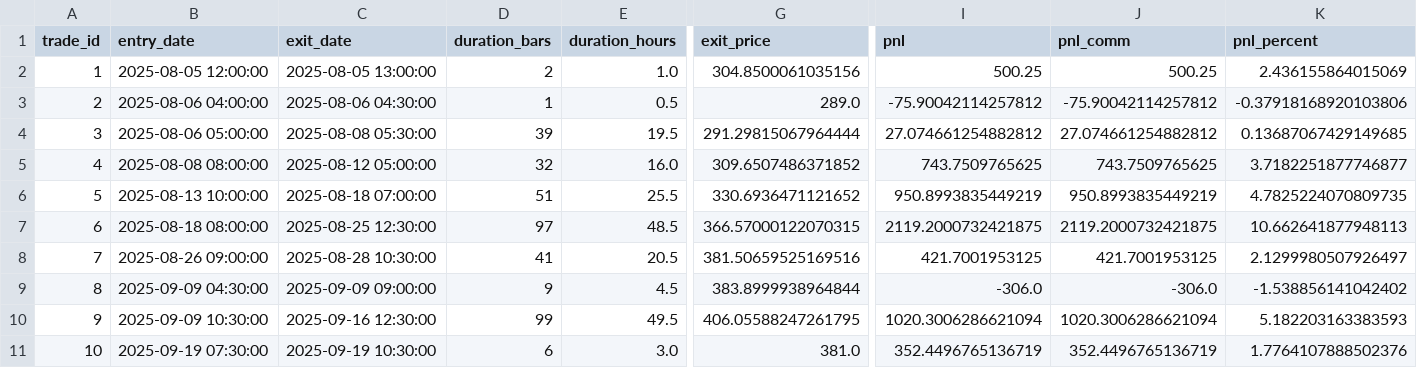
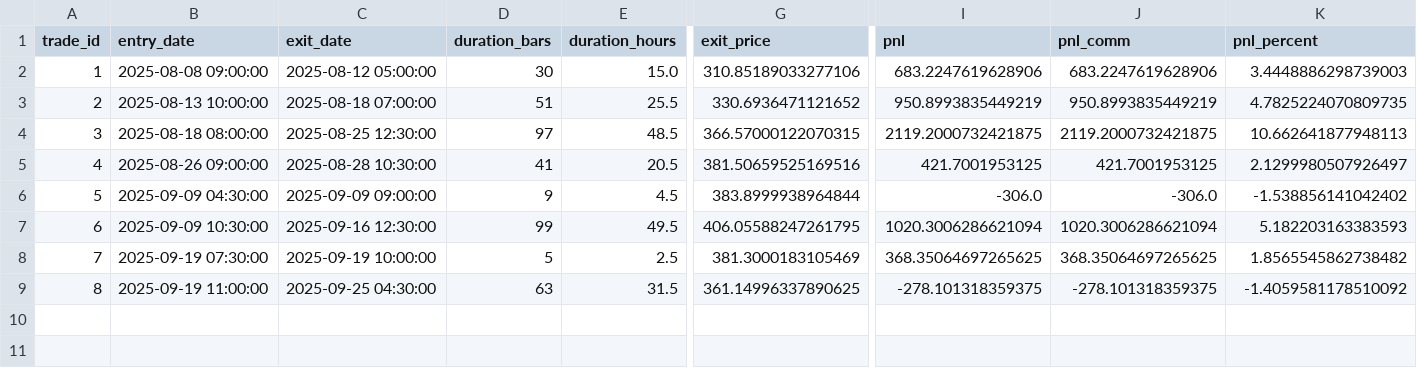
Before and after one commit to mabjq/ds24_agentic_tradingplatform, a CSV file: results/reports/trades_detailed.csv, drawn as a sheet; only a part is shown, gaps mark what is left out; removed rows and columns are numbered as before the commit, all else as after; rows hold the shown columns only; the diff names each change by its address in the sheet, - before the commit and + after, or states it on an @@ line.

```diff
--- a/results/reports/trades_detailed.csv
+++ b/results/reports/trades_detailed.csv
-row 2: 1 | 2025-08-05 12:00:00 | 2025-08-05 13:00:00 | 2 | 1.0 | 304.8500061035156 | 500.25 | 500.25 | 2.436155864015069
-row 3: 2 | 2025-08-06 04:00:00 | 2025-08-06 04:30:00 | 1 | 0.5 | 289.0 | -75.90042114257812 | -75.90042114257812 | -0.37918168920103806
-row 4: 3 | 2025-08-06 05:00:00 | 2025-08-08 05:30:00 | 39 | 19.5 | 291.29815067964444 | 27.074661254882812 | 27.074661254882812 | 0.13687067429149685
-row 5: 4 | 2025-08-08 08:00:00 | 2025-08-12 05:00:00 | 32 | 16.0 | 309.6507486371852 | 743.7509765625 | 743.7509765625 | 3.7182251877746877
+row 2: 1 | 2025-08-08 09:00:00 | 2025-08-12 05:00:00 | 30 | 15.0 | 310.85189033277106 | 683.2247619628906 | 683.2247619628906 | 3.4448886298739003
@@ column A (trade_id) renumbered between rows 3 and 8 @@
-C8 (exit_date): 2025-09-19 10:30:00
+C8 (exit_date): 2025-09-19 10:00:00
-D8 (duration_bars): 6
+D8 (duration_bars): 5
-E8 (duration_hours): 3.0
+E8 (duration_hours): 2.5
-G8 (exit_price): 381.0
+G8 (exit_price): 381.3000183105469
-I8 (pnl): 352.4496765136719
+I8 (pnl): 368.35064697265625
-J8 (pnl_comm): 352.4496765136719
+J8 (pnl_comm): 368.35064697265625
-K8 (pnl_percent): 1.7764107888502376
+K8 (pnl_percent): 1.8565545862738482
+row 9: 8 | 2025-09-19 11:00:00 | 2025-09-25 04:30:00 | 63 | 31.5 | 361.14996337890625 | -278.101318359375 | -278.101318359375 | -1.4059581178510092
```
Also changed, not shown: results/reports/backtest_input.csv, 1 other file.
